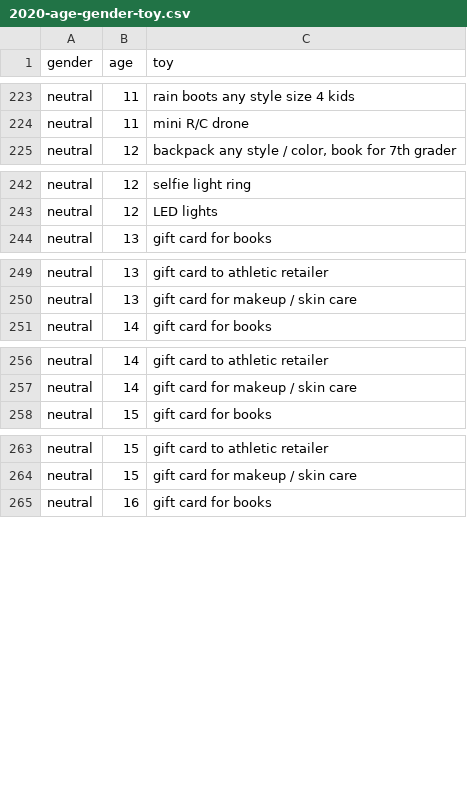
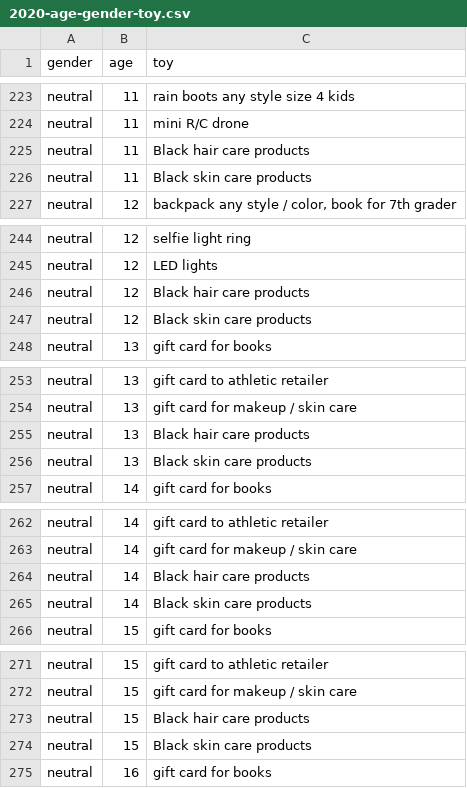
Before and after one commit to GabrielPerea/AFSTags, a CSV file: assets/name_list/2020-age-gender-toy.csv, drawn as a sheet; only a part is shown, gaps mark what is left out; the diff covers the shown part only.

Commit message:
Update toy list with Black care products

```diff
--- a/assets/name_list/2020-age-gender-toy.csv
+++ b/assets/name_list/2020-age-gender-toy.csv
@@ -224,2 +224,4 @@ neutral,11,rain boots any style size 4 kids
 neutral,11,mini R/C drone
+neutral,11,Black hair care products
+neutral,11, Black skin care products
 neutral,12,"backpack any style / color, book for 7th grader"
@@ -243,2 +245,4 @@ neutral,12,selfie light ring
 neutral,12,LED lights
+neutral,12,Black hair care products
+neutral,12,Black skin care products
 neutral,13,gift card for books
@@ -250,2 +254,4 @@ neutral,13,gift card to athletic retailer
 neutral,13,gift card for makeup / skin care
+neutral,13,Black hair care products
+neutral,13,Black skin care products
 neutral,14,gift card for books
@@ -257,2 +263,4 @@ neutral,14,gift card to athletic retailer
 neutral,14,gift card for makeup / skin care
+neutral,14,Black hair care products
+neutral,14,Black skin care products
 neutral,15,gift card for books
@@ -264,2 +272,4 @@ neutral,15,gift card to athletic retailer
 neutral,15,gift card for makeup / skin care
+neutral,15,Black hair care products
+neutral,15,Black skin care products
 neutral,16,gift card for books
```
Also changed, not shown: 6 added rows elsewhere in this file, 1 other file.
